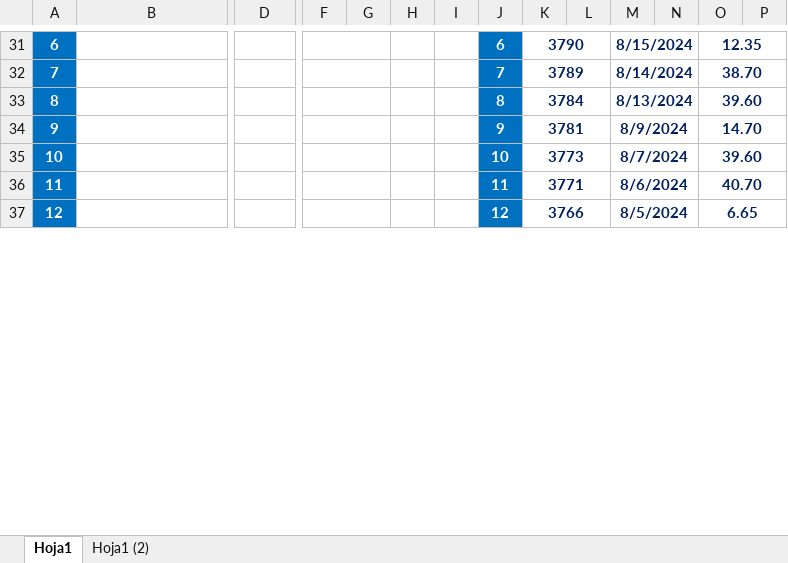
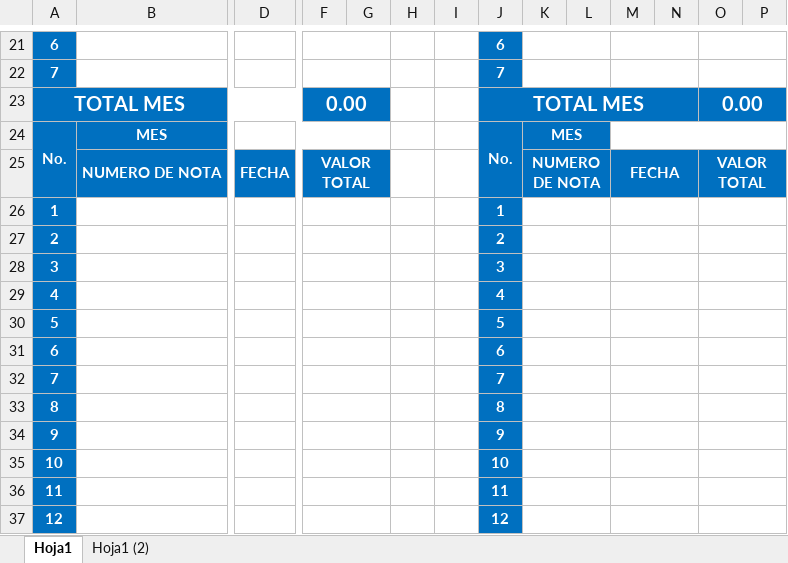
Before and after one commit to Maverick-Robotics-Web-Dev/Cevallos, an Excel workbook: ESTADOS DE CUENTA.xlsx, sheet Hoja1, drawn as a sheet; only a part is shown, gaps mark what is left out; values as stored, in another font and other column widths than the file's, no borders; addresses are those after the commit; rows hold the shown columns only; the diff covers the shown part only; the diff names each change by its address in the sheet, - before the commit and + after, or states it on an @@ line.

```diff
--- a/ESTADOS DE CUENTA.xlsx (sheet Hoja1)
+++ b/ESTADOS DE CUENTA.xlsx (sheet Hoja1)
-K21: 3790
+K21: (empty)
-M21: 8/15/2024
+M21: (empty)
-O21: 12.35
+O21: (empty)
-K22: 3789
+K22: (empty)
-M22: 8/14/2024
+M22: (empty)
-O22: 38.70
+O22: (empty)
@@ row 23 unhidden: TOTAL MES |  |  | 0.00 |  |  |  | TOTAL MES |  |  |  |  | 0.00 @@
+row 24: No. | MES |  |  |  |  |  | No. | MES
@@ row 25 unhidden:  | NUMERO DE NOTA | FECHA | VALOR TOTAL |  |  |  |  | NUMERO DE NOTA |  | FECHA |  | VALOR TOTAL @@
@@ row 26 unhidden: 1 |  |  |  |  |  |  | 1 @@
@@ row 27 unhidden: 2 |  |  |  |  |  |  | 2 @@
@@ row 28 unhidden: 3 |  |  |  |  |  |  | 3 @@
@@ row 29 unhidden: 4 |  |  |  |  |  |  | 4 @@
@@ row 30 unhidden: 5 |  |  |  |  |  |  | 5 @@
@@ row 31 unhidden: 6 |  |  |  |  |  |  | 6 @@
@@ row 32 unhidden: 7 |  |  |  |  |  |  | 7 @@
-K33: 3784
+K33: (empty)
-M33: 8/13/2024
+M33: (empty)
-O33: 39.60
+O33: (empty)
-K34: 3781
+K34: (empty)
-M34: 8/9/2024
+M34: (empty)
-O34: 14.70
+O34: (empty)
-K35: 3773
+K35: (empty)
-M35: 8/7/2024
+M35: (empty)
-O35: 39.60
+O35: (empty)
-K36: 3771
+K36: (empty)
-M36: 8/6/2024
+M36: (empty)
-O36: 40.70
+O36: (empty)
-K37: 3766
+K37: (empty)
-M37: 8/5/2024
+M37: (empty)
-O37: 6.65
+O37: (empty)
```
Also changed, not shown: 9 added rows, 23 hidden or unhidden rows and 29 edited cells elsewhere in this sheet, hidden cells, CAJA 2024.xlsx, VENTAS 2024.xlsx, 3 other files.
